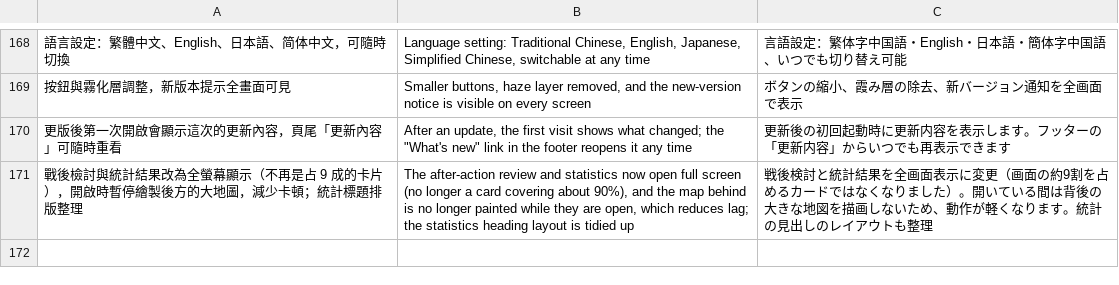
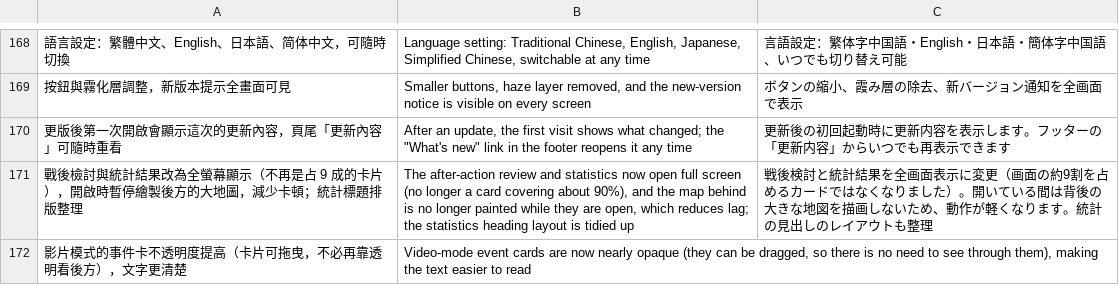
Before and after one commit to sunhome1220/games, a TSV file: taiwan-strait-landing/tools/i18n/extras.tsv, drawn as a sheet; only a part is shown, gaps mark what is left out.

```diff
--- a/taiwan-strait-landing/tools/i18n/extras.tsv
+++ b/taiwan-strait-landing/tools/i18n/extras.tsv
@@ -171 +171,2 @@
 戰後檢討與統計結果改為全螢幕顯示（不再是占 9 成的卡片），開啟時暫停繪製後方的大地圖，減少卡頓；統計標題排版整理	The after-action review and statistics now open full screen (no longer a card covering about 90%), and the map behind is no longer painted while they are open, which reduces lag; the statistics heading layout is tidied up	戦後検討と統計結果を全画面表示に変更（画面の約9割を占めるカードではなくなりました）。開いている間は背後の大きな地図を描画しないため、動作が軽くなります。統計の見出しのレイアウトも整理
+影片模式的事件卡不透明度提高（卡片可拖曳，不必再靠透明看後方），文字更清楚	Video-mode event cards are now nearly opaque (they can be dragged, so there is no need to see through them), making the text easier to read	
```
Also changed, not shown: 2 other files.
